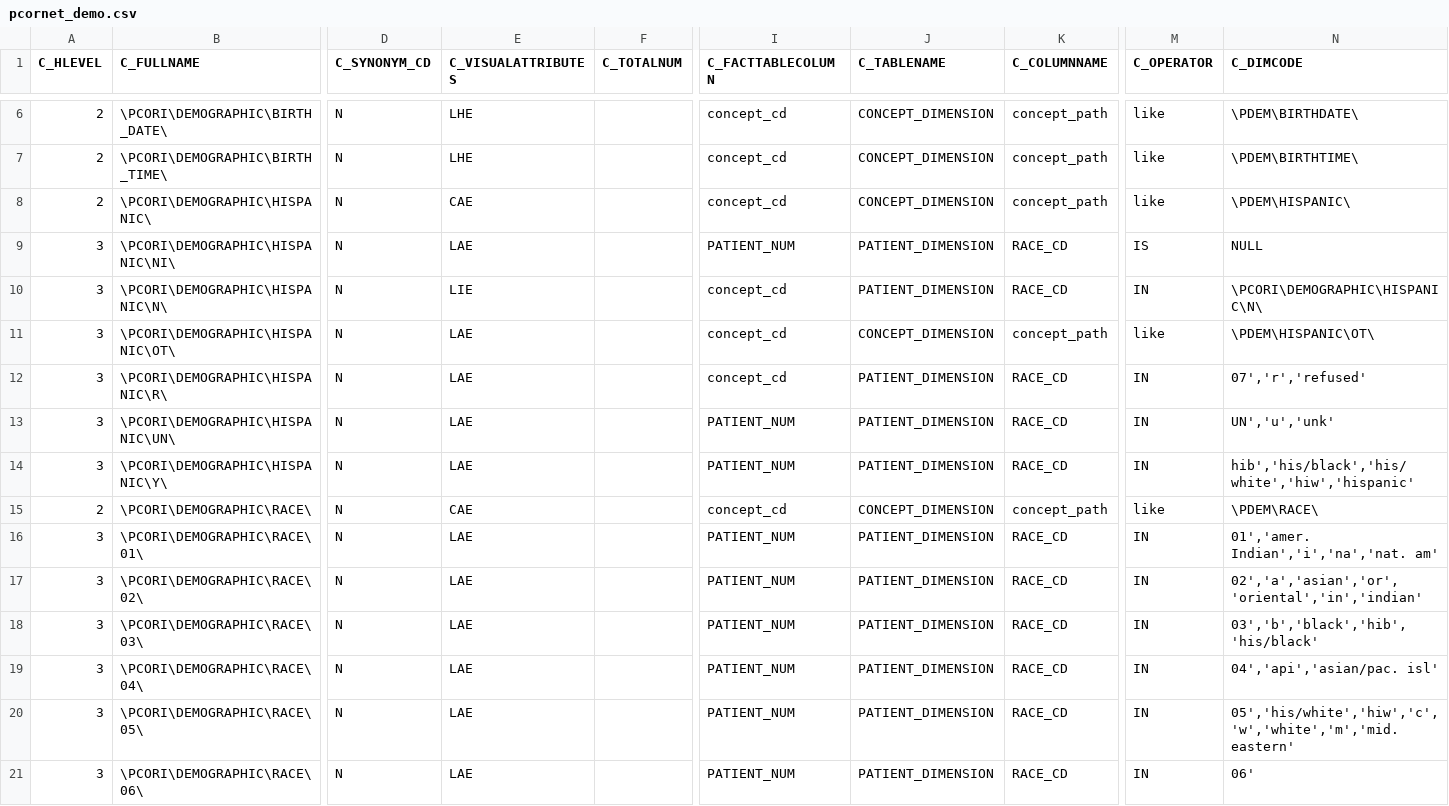
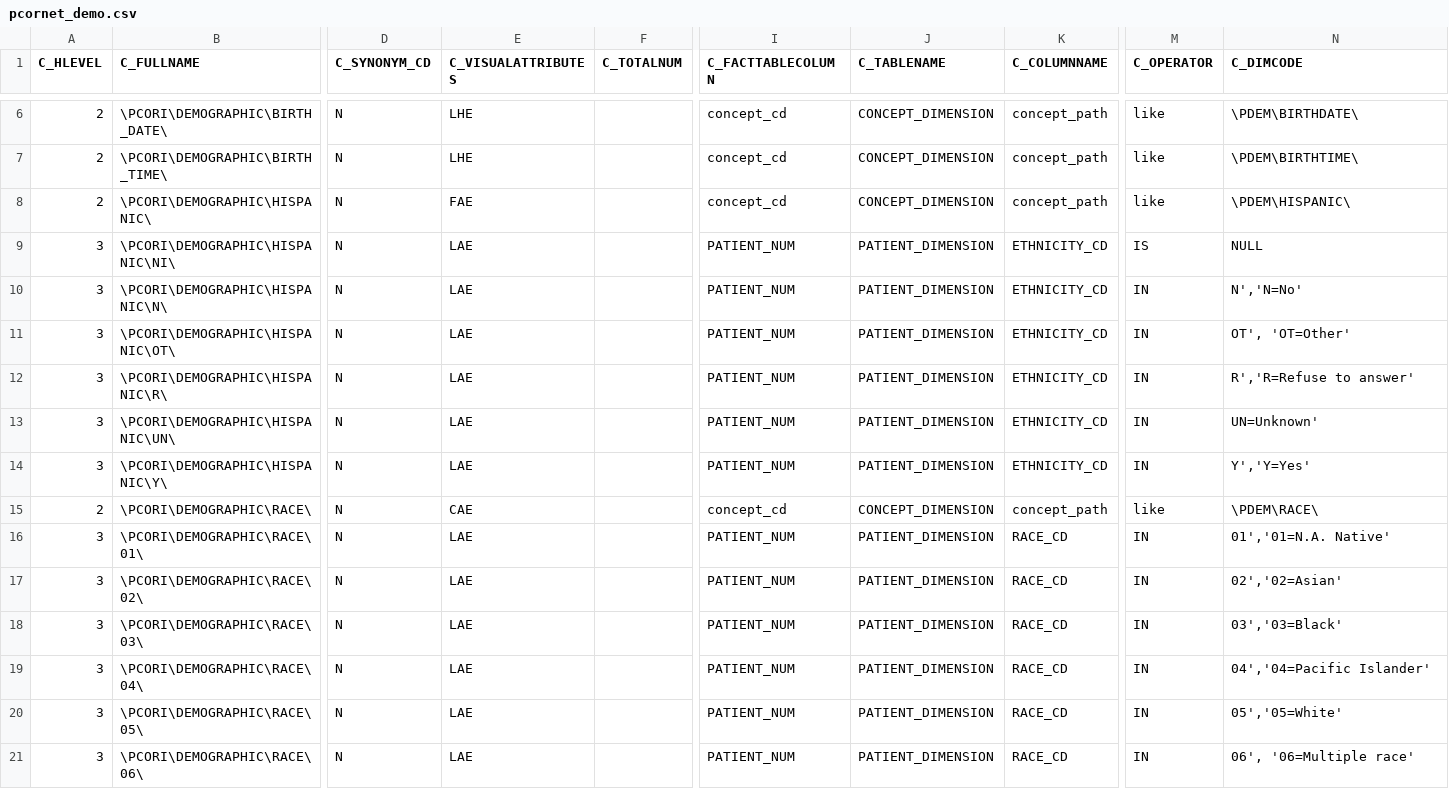
Before and after one commit to kumc-bmi/grouse, a CSV file: etl_i2b2/metadata/pcornet_demo.csv, drawn as a sheet; only a part is shown, gaps mark what is left out; the diff covers the shown part only; the diff names each change by its address in the sheet, - before the commit and + after, or states it on an @@ line.

Commit message:
pcornet_demo: ethnicity, race metadata
  - separate ethnicity_cd column
  - support OT=Other style codes

```diff
--- a/etl_i2b2/metadata/pcornet_demo.csv
+++ b/etl_i2b2/metadata/pcornet_demo.csv
-E8 (C_VISUALATTRIBUTES): CAE
+E8 (C_VISUALATTRIBUTES): FAE
-K9:K10 (C_COLUMNNAME): RACE_CD
+K9:K10 (C_COLUMNNAME): ETHNICITY_CD
-E10 (C_VISUALATTRIBUTES): LIE
+E10 (C_VISUALATTRIBUTES): LAE
-I10:I12 (C_FACTTABLECOLUMN): concept_cd
+I10:I12 (C_FACTTABLECOLUMN): PATIENT_NUM
-N10 (C_DIMCODE): \PCORI\DEMOGRAPHIC\HISPANIC\N\
+N10 (C_DIMCODE): N','N=No'
-J11 (C_TABLENAME): CONCEPT_DIMENSION
+J11 (C_TABLENAME): PATIENT_DIMENSION
-K11 (C_COLUMNNAME): concept_path
+K11 (C_COLUMNNAME): ETHNICITY_CD
-M11 (C_OPERATOR): like
+M11 (C_OPERATOR): IN
-N11 (C_DIMCODE): \PDEM\HISPANIC\OT\
+N11 (C_DIMCODE): OT', 'OT=Other'
-K12:K14 (C_COLUMNNAME): RACE_CD
+K12:K14 (C_COLUMNNAME): ETHNICITY_CD
-N12 (C_DIMCODE): 07','r','refused'
+N12 (C_DIMCODE): R','R=Refuse to answer'
-N13 (C_DIMCODE): UN','u','unk'
+N13 (C_DIMCODE): UN=Unknown'
-N14 (C_DIMCODE): hib','his/black','his/white','hiw','hispanic'
+N14 (C_DIMCODE): Y','Y=Yes'
-N16 (C_DIMCODE): 01','amer. Indian','i','na','nat. am'
+N16 (C_DIMCODE): 01','01=N.A. Native'
-N17 (C_DIMCODE): 02','a','asian','or','oriental','in','indian'
+N17 (C_DIMCODE): 02','02=Asian'
-N18 (C_DIMCODE): 03','b','black','hib','his/black'
+N18 (C_DIMCODE): 03','03=Black'
-N19 (C_DIMCODE): 04','api','asian/pac. isl'
+N19 (C_DIMCODE): 04','04=Pacific Islander'
-N20 (C_DIMCODE): 05','his/white','hiw','c','w','white','m','mid.eastern'
+N20 (C_DIMCODE): 05','05=White'
-N21 (C_DIMCODE): 06'
+N21 (C_DIMCODE): 06', '06=Multiple race'
```
Also changed, not shown: 11 edited cells elsewhere in this file.
